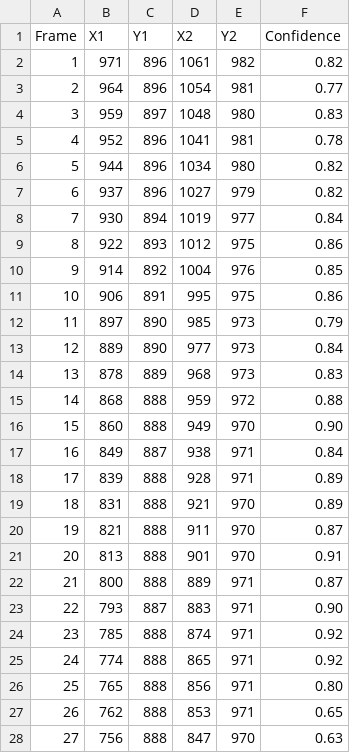
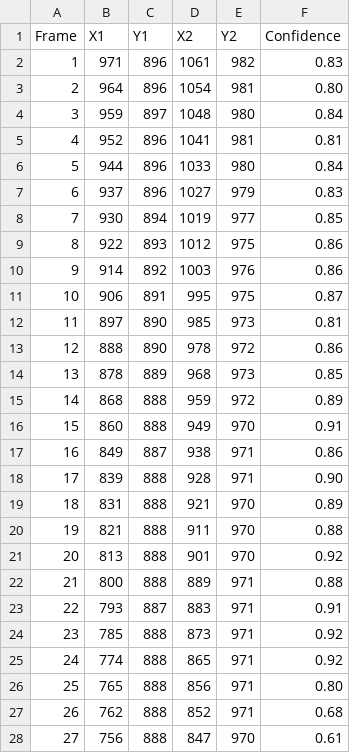
Before and after one commit to gordonzhang1/SoccerMetrics, a CSV file: python_shi/csv_files/soccer_ball_coordinates.csv, drawn as a sheet; only a part is shown; the diff covers the shown part only.

```diff
--- a/python_shi/csv_files/soccer_ball_coordinates.csv
+++ b/python_shi/csv_files/soccer_ball_coordinates.csv
@@ -1,28 +1,28 @@
 Frame,X1,Y1,X2,Y2,Confidence
-1,971,896,1061,982,0.82
-2,964,896,1054,981,0.77
-3,959,897,1048,980,0.83
-4,952,896,1041,981,0.78
-5,944,896,1034,980,0.82
-6,937,896,1027,979,0.82
-7,930,894,1019,977,0.84
+1,971,896,1061,982,0.83
+2,964,896,1054,981,0.80
+3,959,897,1048,980,0.84
+4,952,896,1041,981,0.81
+5,944,896,1033,980,0.84
+6,937,896,1027,979,0.83
+7,930,894,1019,977,0.85
 8,922,893,1012,975,0.86
-9,914,892,1004,976,0.85
-10,906,891,995,975,0.86
-11,897,890,985,973,0.79
-12,889,890,977,973,0.84
-13,878,889,968,973,0.83
-14,868,888,959,972,0.88
-15,860,888,949,970,0.90
-16,849,887,938,971,0.84
-17,839,888,928,971,0.89
+9,914,892,1003,976,0.86
+10,906,891,995,975,0.87
+11,897,890,985,973,0.81
+12,888,890,978,972,0.86
+13,878,889,968,973,0.85
+14,868,888,959,972,0.89
+15,860,888,949,970,0.91
+16,849,887,938,971,0.86
+17,839,888,928,971,0.90
 18,831,888,921,970,0.89
-19,821,888,911,970,0.87
-20,813,888,901,970,0.91
-21,800,888,889,971,0.87
-22,793,887,883,971,0.90
-23,785,888,874,971,0.92
+19,821,888,911,970,0.88
+20,813,888,901,970,0.92
+21,800,888,889,971,0.88
+22,793,887,883,971,0.91
+23,785,888,873,971,0.92
 24,774,888,865,971,0.92
 25,765,888,856,971,0.80
-26,762,888,853,971,0.65
-27,756,888,847,970,0.63
+26,762,888,852,971,0.68
+27,756,888,847,970,0.61
```
Also changed, not shown: 10 edited cells elsewhere in this file, python_shi/csv_files/pose_landmarks.csv, 10 other files.
